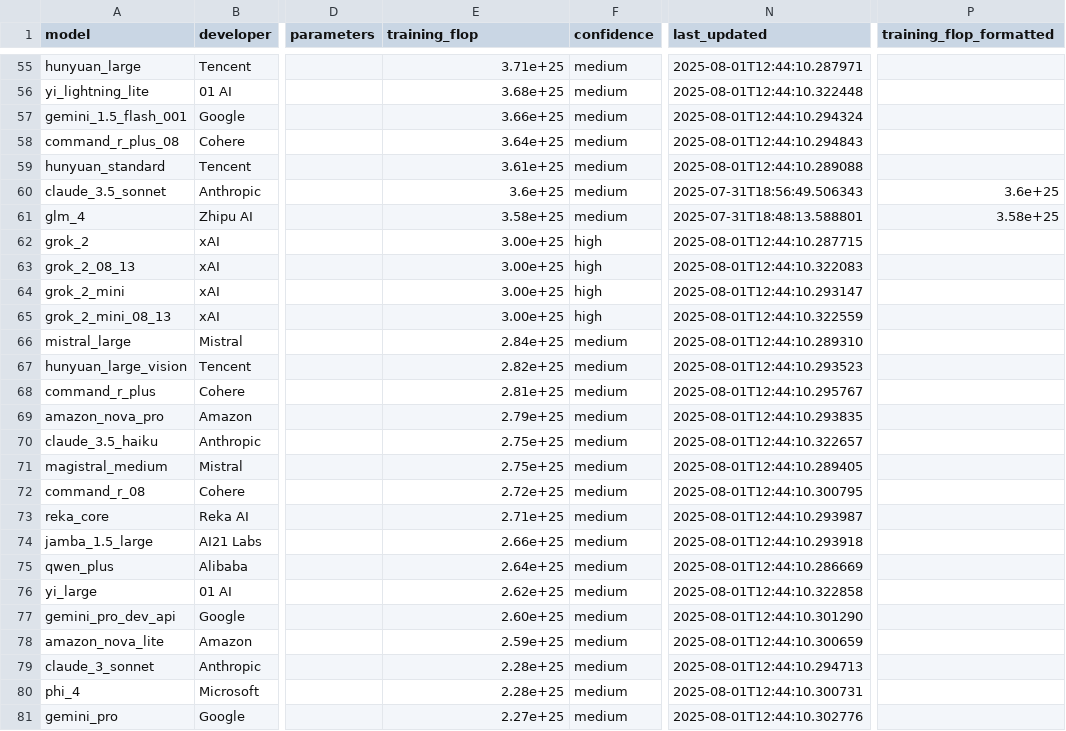
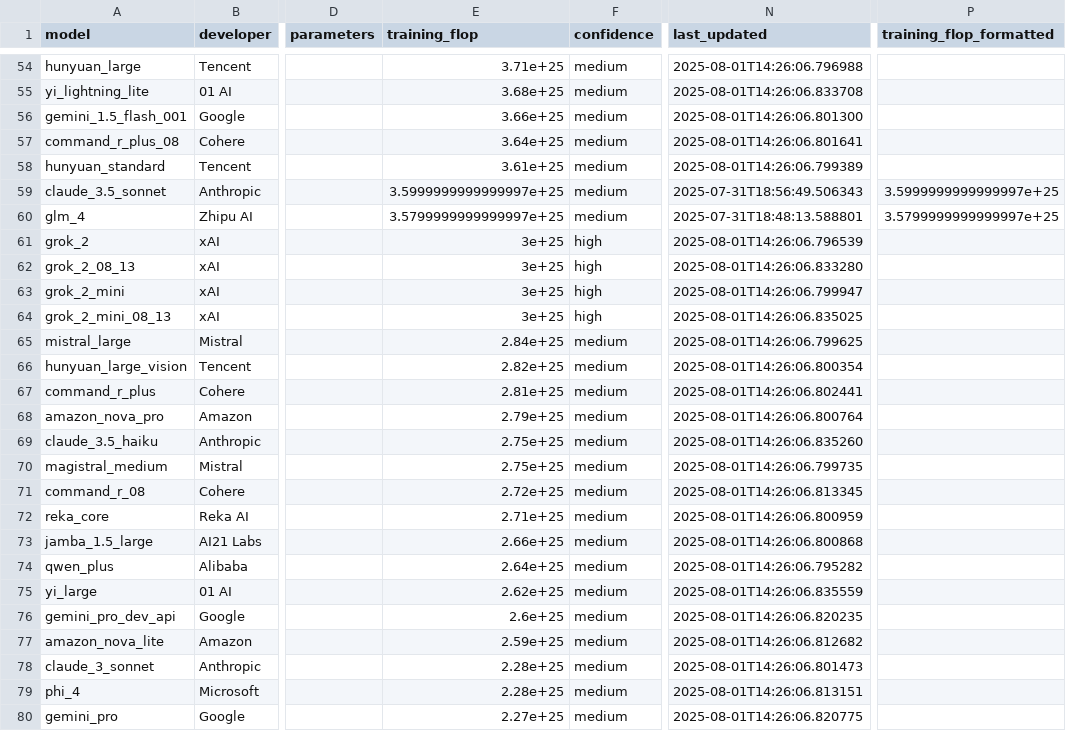
Before and after one commit to jpbowler97/Epoch, a CSV file: data/clean/above_1e25_flop.csv, drawn as a sheet; only a part is shown, gaps mark what is left out; addresses are those after the commit; the diff covers the shown part only; the diff names each change by its address in the sheet, - before the commit and + after, or states it on an @@ line.

```diff
--- a/data/clean/above_1e25_flop.csv
+++ b/data/clean/above_1e25_flop.csv
-N54 (last_updated): 2025-08-01T12:44:10.287971
+N54 (last_updated): 2025-08-01T14:26:06.796988
-N55 (last_updated): 2025-08-01T12:44:10.322448
+N55 (last_updated): 2025-08-01T14:26:06.833708
-N56 (last_updated): 2025-08-01T12:44:10.294324
+N56 (last_updated): 2025-08-01T14:26:06.801300
-N57 (last_updated): 2025-08-01T12:44:10.294843
+N57 (last_updated): 2025-08-01T14:26:06.801641
-N58 (last_updated): 2025-08-01T12:44:10.289088
+N58 (last_updated): 2025-08-01T14:26:06.799389
-E59 (training_flop): 3.6e+25
+E59 (training_flop): 3.5999999999999997e+25
-P59 (training_flop_formatted): 3.6e+25
+P59 (training_flop_formatted): 3.5999999999999997e+25
-E60 (training_flop): 3.58e+25
+E60 (training_flop): 3.5799999999999997e+25
-P60 (training_flop_formatted): 3.58e+25
+P60 (training_flop_formatted): 3.5799999999999997e+25
-E61:E64 (training_flop): 3.00e+25
+E61:E64 (training_flop): 3e+25
-N61 (last_updated): 2025-08-01T12:44:10.287715
+N61 (last_updated): 2025-08-01T14:26:06.796539
-N62 (last_updated): 2025-08-01T12:44:10.322083
+N62 (last_updated): 2025-08-01T14:26:06.833280
-N63 (last_updated): 2025-08-01T12:44:10.293147
+N63 (last_updated): 2025-08-01T14:26:06.799947
-N64 (last_updated): 2025-08-01T12:44:10.322559
+N64 (last_updated): 2025-08-01T14:26:06.835025
-N65 (last_updated): 2025-08-01T12:44:10.289310
+N65 (last_updated): 2025-08-01T14:26:06.799625
-N66 (last_updated): 2025-08-01T12:44:10.293523
+N66 (last_updated): 2025-08-01T14:26:06.800354
-N67 (last_updated): 2025-08-01T12:44:10.295767
+N67 (last_updated): 2025-08-01T14:26:06.802441
-N68 (last_updated): 2025-08-01T12:44:10.293835
+N68 (last_updated): 2025-08-01T14:26:06.800764
-N69 (last_updated): 2025-08-01T12:44:10.322657
+N69 (last_updated): 2025-08-01T14:26:06.835260
-N70 (last_updated): 2025-08-01T12:44:10.289405
+N70 (last_updated): 2025-08-01T14:26:06.799735
-N71 (last_updated): 2025-08-01T12:44:10.300795
+N71 (last_updated): 2025-08-01T14:26:06.813345
-N72 (last_updated): 2025-08-01T12:44:10.293987
+N72 (last_updated): 2025-08-01T14:26:06.800959
-N73 (last_updated): 2025-08-01T12:44:10.293918
+N73 (last_updated): 2025-08-01T14:26:06.800868
-N74 (last_updated): 2025-08-01T12:44:10.286669
+N74 (last_updated): 2025-08-01T14:26:06.795282
-N75 (last_updated): 2025-08-01T12:44:10.322858
+N75 (last_updated): 2025-08-01T14:26:06.835559
-E76 (training_flop): 2.60e+25
+E76 (training_flop): 2.6e+25
-N76 (last_updated): 2025-08-01T12:44:10.301290
+N76 (last_updated): 2025-08-01T14:26:06.820235
-N77 (last_updated): 2025-08-01T12:44:10.300659
+N77 (last_updated): 2025-08-01T14:26:06.812682
-N78 (last_updated): 2025-08-01T12:44:10.294713
+N78 (last_updated): 2025-08-01T14:26:06.801473
-N79 (last_updated): 2025-08-01T12:44:10.300731
+N79 (last_updated): 2025-08-01T14:26:06.813151
-N80 (last_updated): 2025-08-01T12:44:10.302776
+N80 (last_updated): 2025-08-01T14:26:06.820775
```
Also changed, not shown: 1 removed row and 126 edited cells elsewhere in this file, data/clean/below_1e25_flop.csv, 7 other files.
